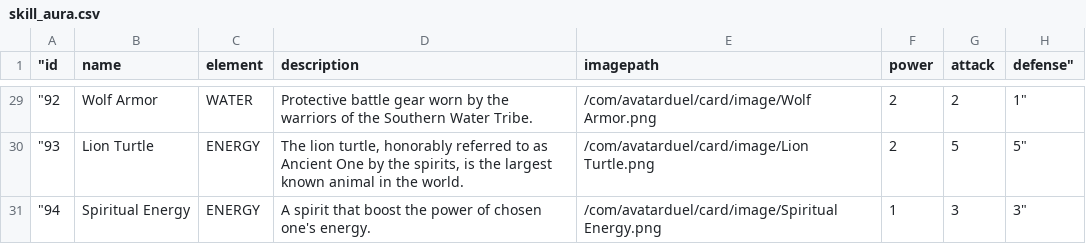
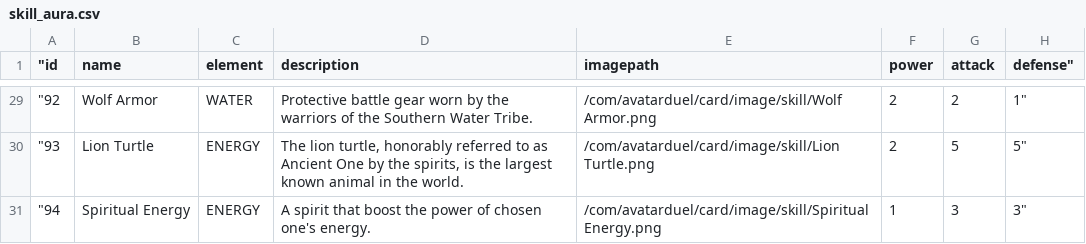
Before and after one commit to muhammadhasan01/AvatarDuelGameCard, a CSV file: AvatarDuel/src/main/resources/com/avatarduel/card/data/skill_aura.csv, drawn as a sheet; only a part is shown, gaps mark what is left out; the diff covers the shown part only.

```diff
--- a/AvatarDuel/src/main/resources/com/avatarduel/card/data/skill_aura.csv
+++ b/AvatarDuel/src/main/resources/com/avatarduel/card/data/skill_aura.csv
@@ -29,3 +29,3 @@
-"92	Wolf Armor	WATER	Protective battle gear worn by the warriors of the Southern Water Tribe.	/com/avatarduel/card/image/Wolf Armor.png	2	2	1"
-"93	Lion Turtle	ENERGY	The lion turtle, honorably referred to as Ancient One by the spirits, is the largest known animal in the world.	/com/avatarduel/card/image/Lion Turtle.png	2	5	5"
-"94	Spiritual Energy	ENERGY	A spirit that boost the power of chosen one's energy.	/com/avatarduel/card/image/Spiritual Energy.png	1	3	3"
+"92	Wolf Armor	WATER	Protective battle gear worn by the warriors of the Southern Water Tribe.	/com/avatarduel/card/image/skill/Wolf Armor.png	2	2	1"
+"93	Lion Turtle	ENERGY	The lion turtle, honorably referred to as Ancient One by the spirits, is the largest known animal in the world.	/com/avatarduel/card/image/skill/Lion Turtle.png	2	5	5"
+"94	Spiritual Energy	ENERGY	A spirit that boost the power of chosen one's energy.	/com/avatarduel/card/image/skill/Spiritual Energy.png	1	3	3"
```
Also changed, not shown: 27 edited cells elsewhere in this file, AvatarDuel/src/main/resources/com/avatarduel/card/data/land.csv, 58 other files.
